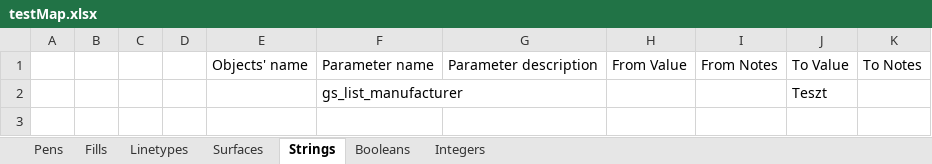
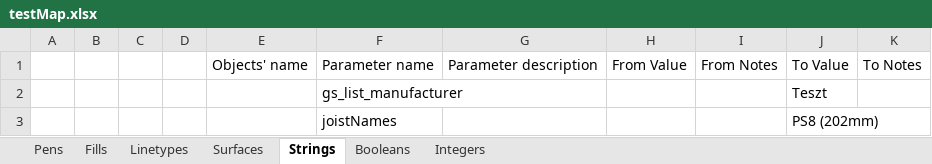
Before and after one commit to KGyST/LCFMapper, an Excel workbook: testMap.xlsx, sheet Strings, drawn as a sheet; values as stored, in another font and other column widths than the file's, no borders; the diff names each change by its address in the sheet, - before the commit and + after, or states it on an @@ line.

```diff
--- a/testMap.xlsx (sheet Strings)
+++ b/testMap.xlsx (sheet Strings)
+row 3:  |  |  |  |  | joistNames |  |  |  | PS8 (202mm)
```
Also changed, not shown: 2 other files.
